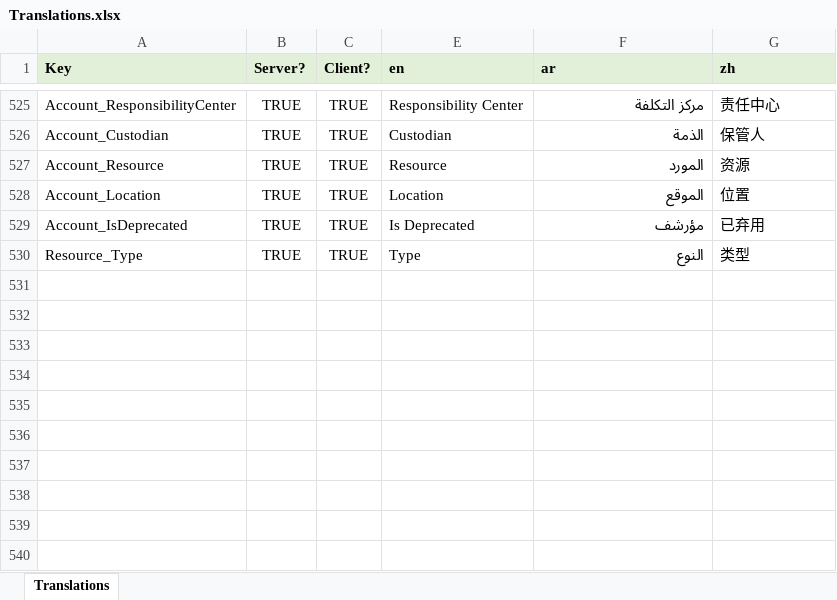
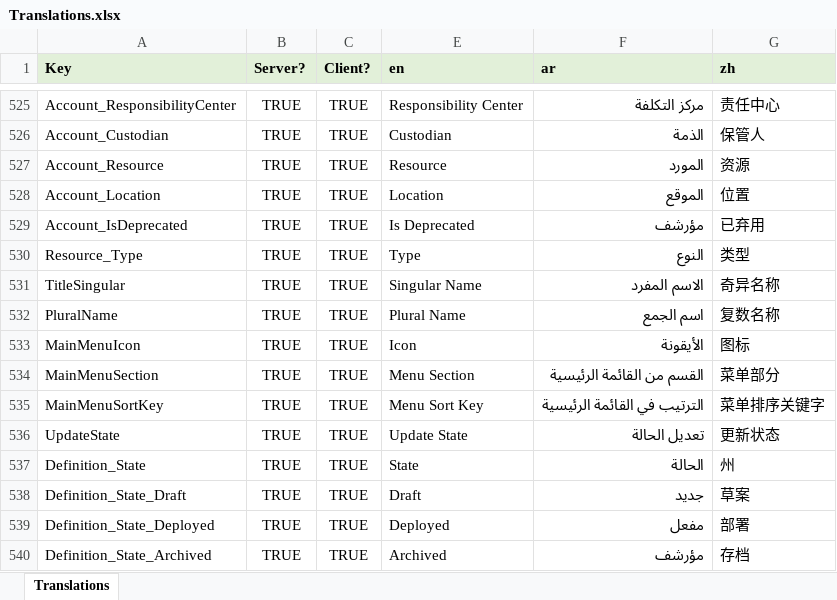
Before and after one commit to tellma-ltd/tellma, an Excel workbook: Translations/Translations.xlsx, sheet Translations, drawn as a sheet; only a part is shown, gaps mark what is left out; values as stored, in another font and other column widths than the file's, no borders; the diff names each change by its address in the sheet, - before the commit and + after, or states it on an @@ line.

Commit message:
Working on the lookup definitions API

```diff
--- a/Translations/Translations.xlsx (sheet Translations)
+++ b/Translations/Translations.xlsx (sheet Translations)
+row 531: TitleSingular | TRUE | TRUE | Singular Name | الاسم المفرد | 奇异名称
+row 532: PluralName | TRUE | TRUE | Plural Name | اسم الجمع | 复数名称
+row 533: MainMenuIcon | TRUE | TRUE | Icon | الأيقونة | 图标
+row 534: MainMenuSection | TRUE | TRUE | Menu Section | القسم من القائمة الرئيسية | 菜单部分
+row 535: MainMenuSortKey | TRUE | TRUE | Menu Sort Key | الترتيب في القائمة الرئيسية | 菜单排序关键字
+row 536: UpdateState | TRUE | TRUE | Update State | تعديل الحالة | 更新状态
+row 537: Definition_State | TRUE | TRUE | State | الحالة | 州
+row 538: Definition_State_Draft | TRUE | TRUE | Draft | جديد | 草案
+row 539: Definition_State_Deployed | TRUE | TRUE | Deployed | مفعل | 部署
+row 540: Definition_State_Archived | TRUE | TRUE | Archived | مؤرشف | 存档
```
Also changed, not shown: 21 other files.
